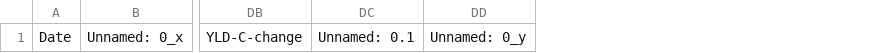
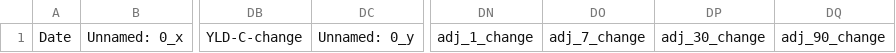
Before and after one commit to jy2k/FinalProject, a CSV file: data/finsight/LC/file1_with_stock.csv, drawn as a sheet; only a part is shown, gaps mark what is left out; removed rows and columns are numbered as before the commit, all else as after; the diff names each change by its address in the sheet, - before the commit and + after, or states it on an @@ line.

```diff
--- a/data/finsight/LC/file1_with_stock.csv
+++ b/data/finsight/LC/file1_with_stock.csv
-column DC, row 1: Unnamed: 0.1
+column DN, row 1: adj_1_change
+column DO, row 1: adj_7_change
+column DP, row 1: adj_30_change
+column DQ, row 1: adj_90_change
```
Also changed, not shown: data/finsight/OPRT/file1_with_stock.csv, data/finsight/SOFI/file1_with_stock.csv, 2 other files.
